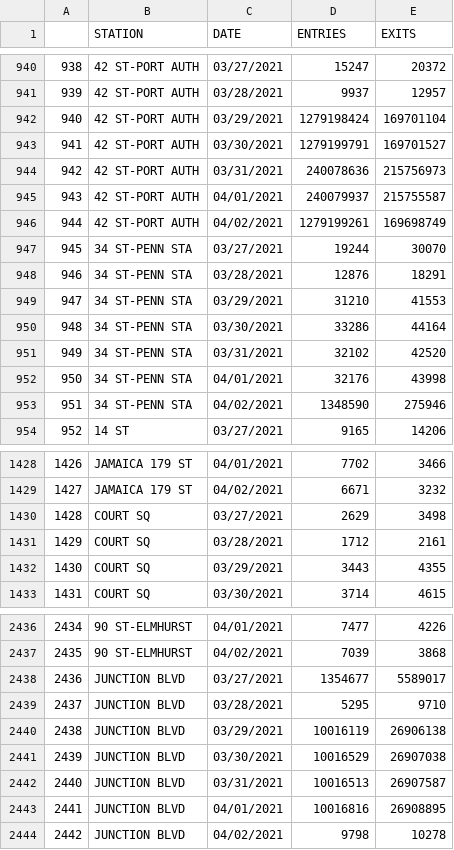
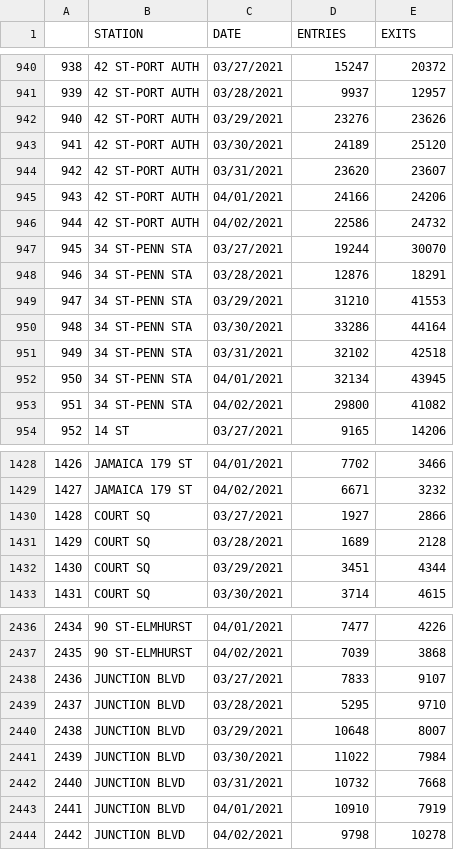
Before and after one commit to AJmadea/MTA-Analysis, a CSV file: data/dbscan_analysis_210403.csv, drawn as a sheet; only a part is shown, gaps mark what is left out; the diff covers the shown part only.

Commit message:
dataset updated to exclude outliers.  DBSCAN eps=1000, min_samples=2.  From 03/27/2021 to 04/02/2021

```diff
--- a/data/dbscan_analysis_210403.csv
+++ b/data/dbscan_analysis_210403.csv
@@ -941,7 +941,7 @@
 939,42 ST-PORT AUTH,03/28/2021,9937,12957
-940,42 ST-PORT AUTH,03/29/2021,1279198424,169701104
-941,42 ST-PORT AUTH,03/30/2021,1279199791,169701527
-942,42 ST-PORT AUTH,03/31/2021,240078636,215756973
-943,42 ST-PORT AUTH,04/01/2021,240079937,215755587
-944,42 ST-PORT AUTH,04/02/2021,1279199261,169698749
+940,42 ST-PORT AUTH,03/29/2021,23276,23626
+941,42 ST-PORT AUTH,03/30/2021,24189,25120
+942,42 ST-PORT AUTH,03/31/2021,23620,23607
+943,42 ST-PORT AUTH,04/01/2021,24166,24206
+944,42 ST-PORT AUTH,04/02/2021,22586,24732
 945,34 ST-PENN STA,03/27/2021,19244,30070
@@ -950,5 +950,5 @@
 948,34 ST-PENN STA,03/30/2021,33286,44164
-949,34 ST-PENN STA,03/31/2021,32102,42520
-950,34 ST-PENN STA,04/01/2021,32176,43998
-951,34 ST-PENN STA,04/02/2021,1348590,275946
+949,34 ST-PENN STA,03/31/2021,32102,42518
+950,34 ST-PENN STA,04/01/2021,32134,43945
+951,34 ST-PENN STA,04/02/2021,29800,41082
 952,14 ST,03/27/2021,9165,14206
@@ -1429,5 +1429,5 @@
 1427,JAMAICA 179 ST,04/02/2021,6671,3232
-1428,COURT SQ,03/27/2021,2629,3498
-1429,COURT SQ,03/28/2021,1712,2161
-1430,COURT SQ,03/29/2021,3443,4355
+1428,COURT SQ,03/27/2021,1927,2866
+1429,COURT SQ,03/28/2021,1689,2128
+1430,COURT SQ,03/29/2021,3451,4344
 1431,COURT SQ,03/30/2021,3714,4615
@@ -2437,8 +2437,8 @@
 2435,90 ST-ELMHURST,04/02/2021,7039,3868
-2436,JUNCTION BLVD,03/27/2021,1354677,5589017
+2436,JUNCTION BLVD,03/27/2021,7833,9107
 2437,JUNCTION BLVD,03/28/2021,5295,9710
-2438,JUNCTION BLVD,03/29/2021,10016119,26906138
-2439,JUNCTION BLVD,03/30/2021,10016529,26907038
-2440,JUNCTION BLVD,03/31/2021,10016513,26907587
-2441,JUNCTION BLVD,04/01/2021,10016816,26908895
+2438,JUNCTION BLVD,03/29/2021,10648,8007
+2439,JUNCTION BLVD,03/30/2021,11022,7984
+2440,JUNCTION BLVD,03/31/2021,10732,7668
+2441,JUNCTION BLVD,04/01/2021,10910,7919
 2442,JUNCTION BLVD,04/02/2021,9798,10278
```
Also changed, not shown: 60 edited cells elsewhere in this file.
